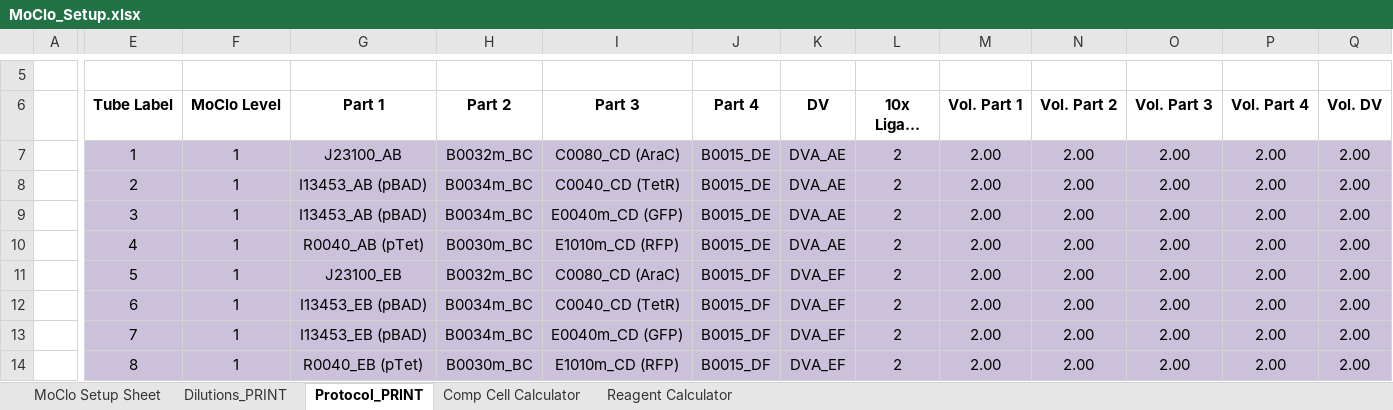
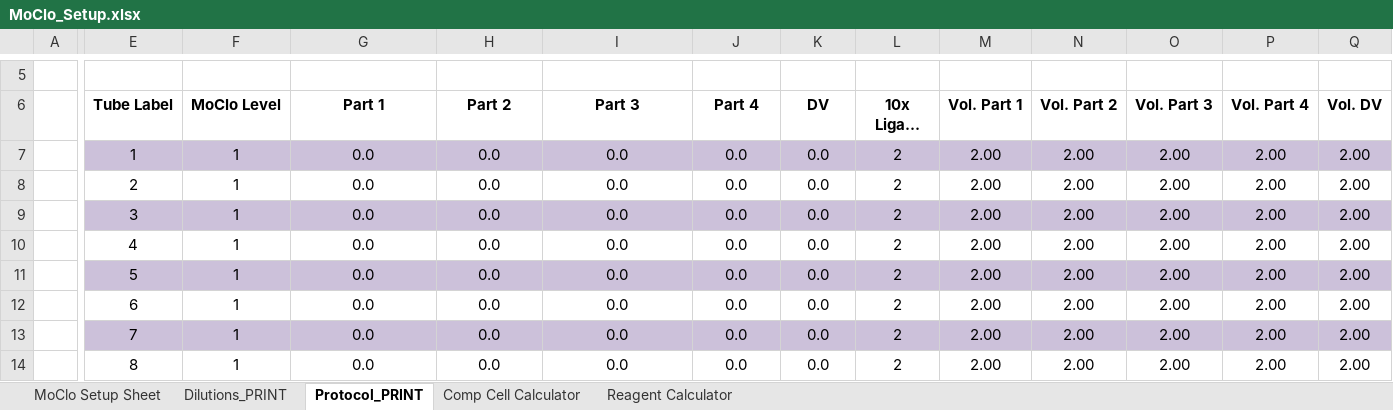
Before and after one commit to CIDARLAB/LiquidHandling, an Excel workbook: MoClo_Setup.xlsx, sheet Protocol_PRINT, drawn as a sheet; only a part is shown, gaps mark what is left out; long unchanged cells end in …; values as stored, in another font and other column widths than the file's, no borders; the diff covers the shown part only; the diff names each change by its address in the sheet, - before the commit and + after, or states it on an @@ line.

```diff
--- a/MoClo_Setup.xlsx (sheet Protocol_PRINT)
+++ b/MoClo_Setup.xlsx (sheet Protocol_PRINT)
-G7 (Part 1): J23100_AB
+G7 (Part 1): 0.0
-H7 (Part 2): B0032m_BC
+H7 (Part 2): 0.0
-I7 (Part 3): C0080_CD (AraC)
+I7 (Part 3): 0.0
-J7:J10 (Part 4): B0015_DE
+J7:J10 (Part 4): 0.0
-K7:K10 (DV): DVA_AE
+K7:K10 (DV): 0.0
-E8:Q8 fill: #CCC1DA
+E8:Q8 fill: none
-G8:G9 (Part 1): I13453_AB (pBAD)
+G8:G9 (Part 1): 0.0
-H8:H9 (Part 2): B0034m_BC
+H8:H9 (Part 2): 0.0
-I8 (Part 3): C0040_CD (TetR)
+I8 (Part 3): 0.0
-I9 (Part 3): E0040m_CD (GFP)
+I9 (Part 3): 0.0
-E10:Q10 fill: #CCC1DA
+E10:Q10 fill: none
-G10 (Part 1): R0040_AB (pTet)
+G10 (Part 1): 0.0
-H10 (Part 2): B0030m_BC
+H10 (Part 2): 0.0
-I10 (Part 3): E1010m_CD (RFP)
+I10 (Part 3): 0.0
-G11 (Part 1): J23100_EB
+G11 (Part 1): 0.0
-H11 (Part 2): B0032m_BC
+H11 (Part 2): 0.0
-I11 (Part 3): C0080_CD (AraC)
+I11 (Part 3): 0.0
-J11:J14 (Part 4): B0015_DF
+J11:J14 (Part 4): 0.0
-K11:K14 (DV): DVA_EF
+K11:K14 (DV): 0.0
-E12:Q12 fill: #CCC1DA
+E12:Q12 fill: none
-G12:G13 (Part 1): I13453_EB (pBAD)
+G12:G13 (Part 1): 0.0
-H12:H13 (Part 2): B0034m_BC
+H12:H13 (Part 2): 0.0
-I12 (Part 3): C0040_CD (TetR)
+I12 (Part 3): 0.0
-I13 (Part 3): E0040m_CD (GFP)
+I13 (Part 3): 0.0
-E14:Q14 fill: #CCC1DA
+E14:Q14 fill: none
-G14 (Part 1): R0040_EB (pTet)
+G14 (Part 1): 0.0
-H14 (Part 2): B0030m_BC
+H14 (Part 2): 0.0
-I14 (Part 3): E1010m_CD (RFP)
+I14 (Part 3): 0.0
```
Also changed, not shown: 51 edited cells and cell formats elsewhere in this sheet, sheet Dilutions_PRINT, sheet MoClo Setup Sheet, sheet Reagent Calculator, sheet Comp Cell Calculator, hidden cells, 2 other files.
